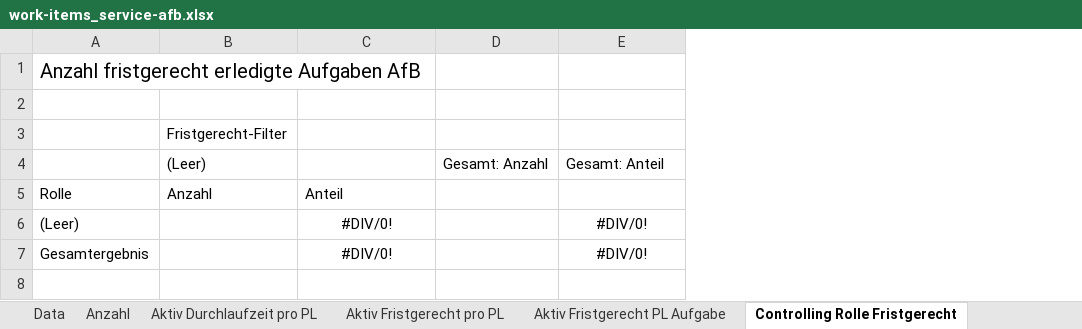
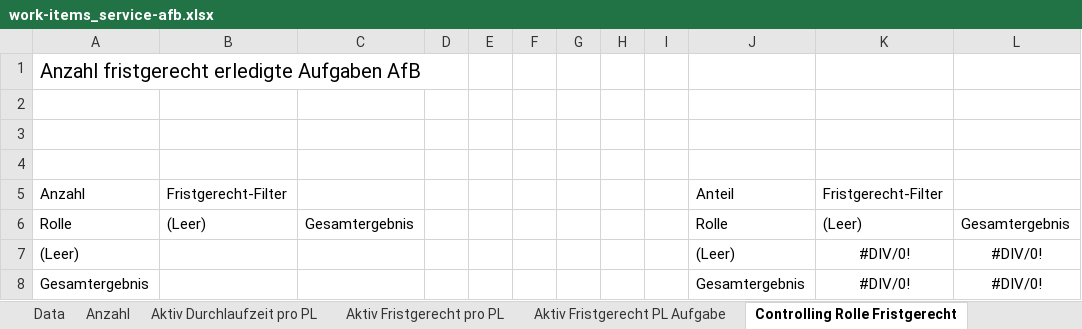
Before and after one commit to inosca/ebau, an Excel workbook: django/camac/statistics/config/kt_ag/work-items_service-afb.xlsx, sheet Controlling Rolle Fristgerecht, drawn as a sheet; values as stored, in another font and other column widths than the file's, no borders; removed rows and columns are numbered as before the commit, all else as after; the diff names each change by its address in the sheet, - before the commit and + after, or states it on an @@ line.

```diff
--- a/django/camac/statistics/config/kt_ag/work-items_service-afb.xlsx (sheet Controlling Rolle Fristgerecht)
+++ b/django/camac/statistics/config/kt_ag/work-items_service-afb.xlsx (sheet Controlling Rolle Fristgerecht)
+column C, empty
+column D, empty
+column E, empty
+column F, empty
+column G, empty
+column H, empty
+column I, empty
+column J, rows 7-8: (Leer) | Gesamtergebnis
-column D, row 4: Gesamt: Anzahl
-B3: Fristgerecht-Filter
+B3: (empty)
-row 4:  | (Leer) |  | Gesamt: Anzahl | Gesamt: Anteil
+row 4: (empty)
-row 5: Rolle | Anzahl | Anteil
+row 5: Anzahl | Fristgerecht-Filter |  |  |  |  |  |  |  | Anteil | Fristgerecht-Filter
+row 6: Rolle | (Leer) | Gesamtergebnis |  |  |  |  |  |  | Rolle | (Leer) | Gesamtergebnis
```
Also changed, not shown: sheet Aktiv Fristgerecht pro PL, sheet Aktiv Fristgerecht PL Aufgabe, sheet Controlling Durchlaufzeit FS, sheet Anzahl, sheet Aktiv Durchlaufzeit pro PL, django/camac/statistics/config/kt_ag/dossiers_municipality.xlsx, django/camac/statistics/config/kt_ag/dossiers_service-afb.xlsx, 10 other files.
